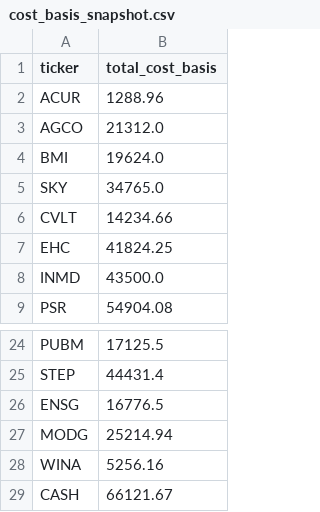
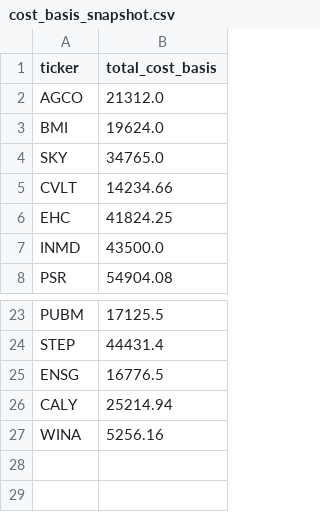
Before and after one commit to jfour1e/BUFC-fund-dashboard, a CSV file: data/cost_basis_snapshot.csv, drawn as a sheet; only a part is shown, gaps mark what is left out.

Commit message:
fixed cost_basis_snapshot

```diff
--- a/data/cost_basis_snapshot.csv
+++ b/data/cost_basis_snapshot.csv
@@ -1,3 +1,2 @@
 ticker,total_cost_basis
-ACUR,1288.96
 AGCO,21312.0
@@ -26,4 +25,3 @@ STEP,44431.4
 ENSG,16776.5
-MODG,25214.94
+CALY,25214.94
 WINA,5256.16
-CASH,66121.67
```
